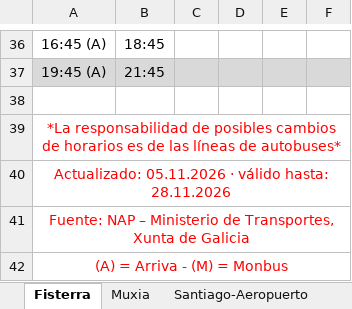
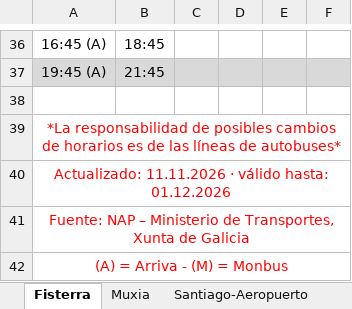
Before and after one commit to investigasteve/camino-gtfs, an Excel workbook: fahrplan/Busfahrplan-aktuell.xlsx, sheet Fisterra, drawn as a sheet; only a part is shown, gaps mark what is left out; values as stored, in another font and other column widths than the file's, no borders; the diff names each change by its address in the sheet, - before the commit and + after, or states it on an @@ line.

```diff
--- a/fahrplan/Busfahrplan-aktuell.xlsx (sheet Fisterra)
+++ b/fahrplan/Busfahrplan-aktuell.xlsx (sheet Fisterra)
-A40: Actualizado: 05.11.2026 · válido hasta: 28.11.2026
+A40: Actualizado: 11.11.2026 · válido hasta: 01.12.2026
```
Also changed, not shown: sheet Muxia, 3 other files.
